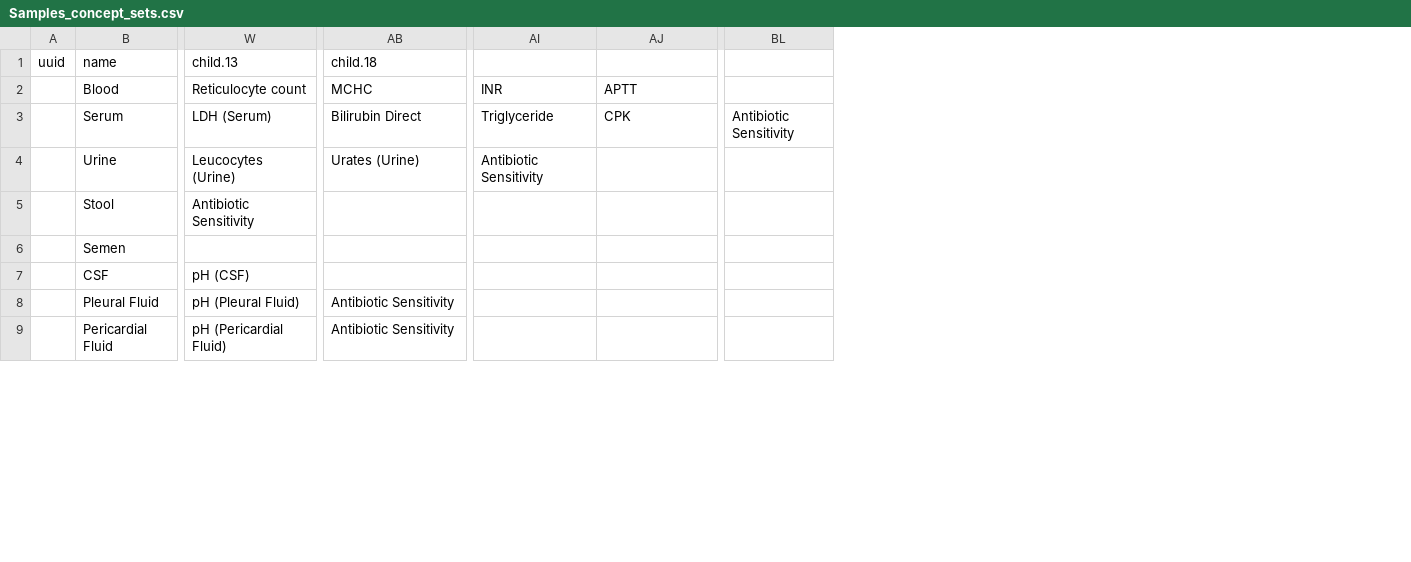
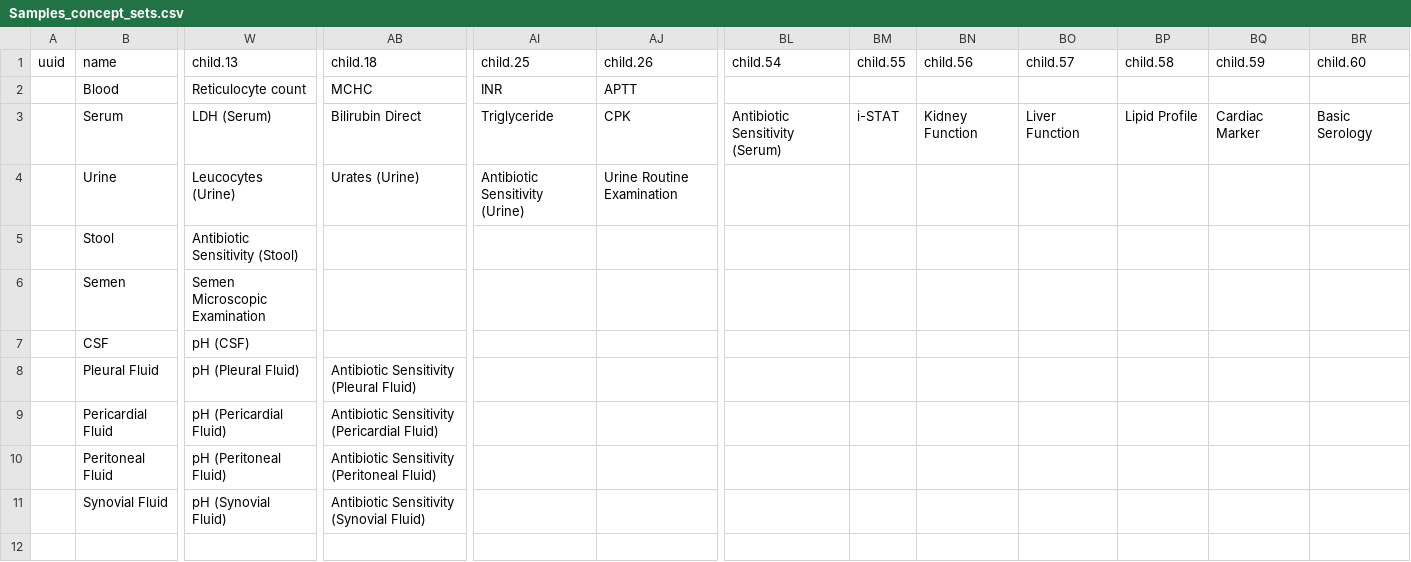
Before and after one commit to Bahmni/default-config, a CSV file: openmrs/referencedata/Samples_concept_sets.csv, drawn as a sheet; only a part is shown, gaps mark what is left out; removed rows and columns are numbered as before the commit, all else as after; rows hold the shown columns only; the diff covers the shown part only; the diff names each change by its address in the sheet, - before the commit and + after, or states it on an @@ line.

Commit message:
Uupdaets to reference data csvs.

```diff
--- a/openmrs/referencedata/Samples_concept_sets.csv
+++ b/openmrs/referencedata/Samples_concept_sets.csv
-column BL, row 3: Antibiotic Sensitivity
+column BL (child.54), row 3: Antibiotic Sensitivity (Serum)
+column BM (child.55), row 3: i-STAT
+column BN (child.56), row 3: Kidney Function
+column BO (child.57), row 3: Liver Function
+column BP (child.58), row 3: Lipid Profile
+column BQ (child.59), row 3: Cardiac Marker
+column BR (child.60), row 3: Basic Serology
-AI1: (empty)
+AI1: child.25
-AJ1: (empty)
+AJ1: child.26
-AI4 (child.25): Antibiotic Sensitivity
+AI4 (child.25): Antibiotic Sensitivity (Urine)
-AJ4 (child.26): (empty)
+AJ4 (child.26): Urine Routine Examination
-W5 (child.13): Antibiotic Sensitivity
+W5 (child.13): Antibiotic Sensitivity (Stool)
-W6 (child.13): (empty)
+W6 (child.13): Semen Microscopic Examination
-AB8 (child.18): Antibiotic Sensitivity
+AB8 (child.18): Antibiotic Sensitivity (Pleural Fluid)
-AB9 (child.18): Antibiotic Sensitivity
+AB9 (child.18): Antibiotic Sensitivity (Pericardial Fluid)
+row 10:  | Peritoneal Fluid | pH (Peritoneal Fluid) | Antibiotic Sensitivity (Peritoneal Fluid)
+row 11:  | Synovial Fluid | pH (Synovial Fluid) | Antibiotic Sensitivity (Synovial Fluid)
+row 12: (empty)
```
Also changed, not shown: 48 edited cells elsewhere in this file, openmrs/referencedata/Departments_concept_sets.csv, openmrs/referencedata/Lab_parent_concept_sets.csv, 6 other files.
